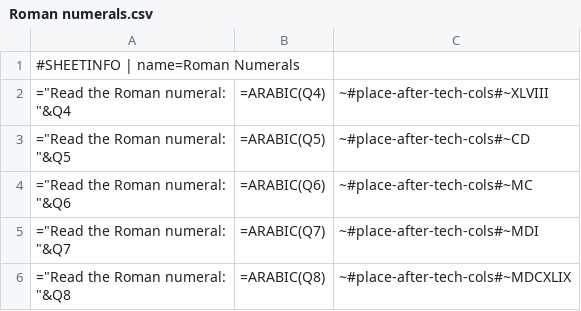
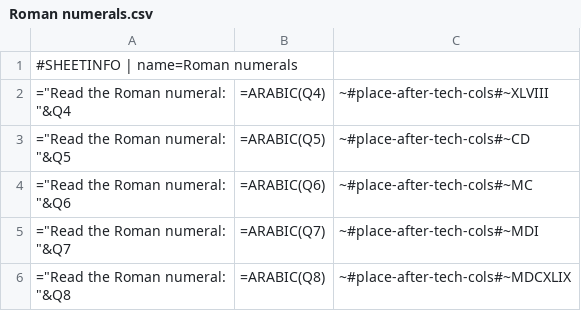
Before and after one commit to AntLightCode/spreadsheetmemo-library, a CSV file: Math/Roman numerals.csv, drawn as a sheet; only a part is shown.

Commit message:
Proper sheet info

```diff
--- a/Math/Roman numerals.csv
+++ b/Math/Roman numerals.csv
@@ -1,2 +1,2 @@
-#SHEETINFO | name=Roman Numerals,,
+#SHEETINFO | name=Roman numerals,,
 "=""Read the Roman numeral:
```
